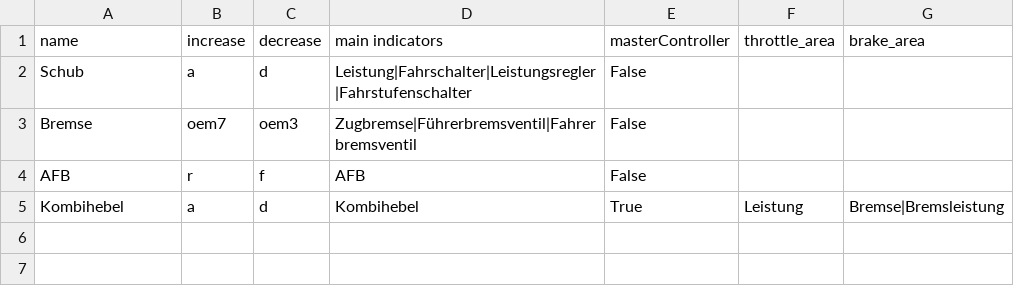
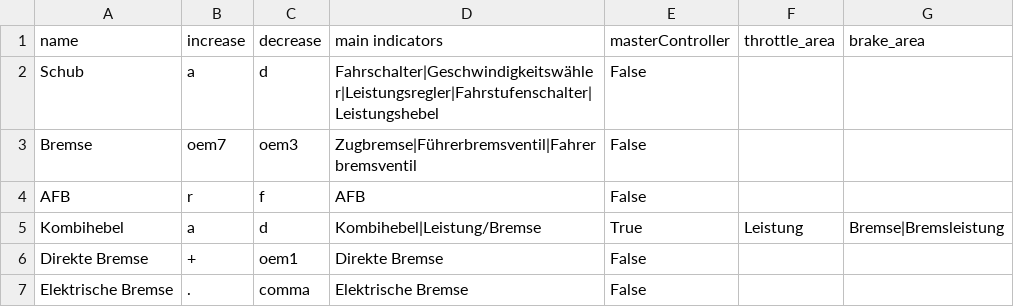
Before and after one commit to DerJantob/TSW2_Controller, a CSV file: TSW2_Controller/Configs/ControllerConfig/StandardControllers_DE.csv, drawn as a sheet.

```diff
--- a/TSW2_Controller/Configs/ControllerConfig/StandardControllers_DE.csv
+++ b/TSW2_Controller/Configs/ControllerConfig/StandardControllers_DE.csv
@@ -1,5 +1,7 @@
 name,increase,decrease,main indicators,masterController,throttle_area,brake_area
-Schub,a,d,Leistung|Fahrschalter|Leistungsregler|Fahrstufenschalter,False,,
+Schub,a,d,Fahrschalter|Geschwindigkeitswähler|Leistungsregler|Fahrstufenschalter|Leistungshebel,False,,
 Bremse,oem7,oem3,Zugbremse|Führerbremsventil|Fahrerbremsventil,False,,
 AFB,r,f,AFB,False,,
-Kombihebel,a,d,Kombihebel,True,Leistung,Bremse|Bremsleistung
+Kombihebel,a,d,Kombihebel|Leistung/Bremse,True,Leistung,Bremse|Bremsleistung
+Direkte Bremse,+,oem1,Direkte Bremse,False,,
+Elektrische Bremse,.,comma,Elektrische Bremse,False,,
```
Also changed, not shown: 11 other files.
